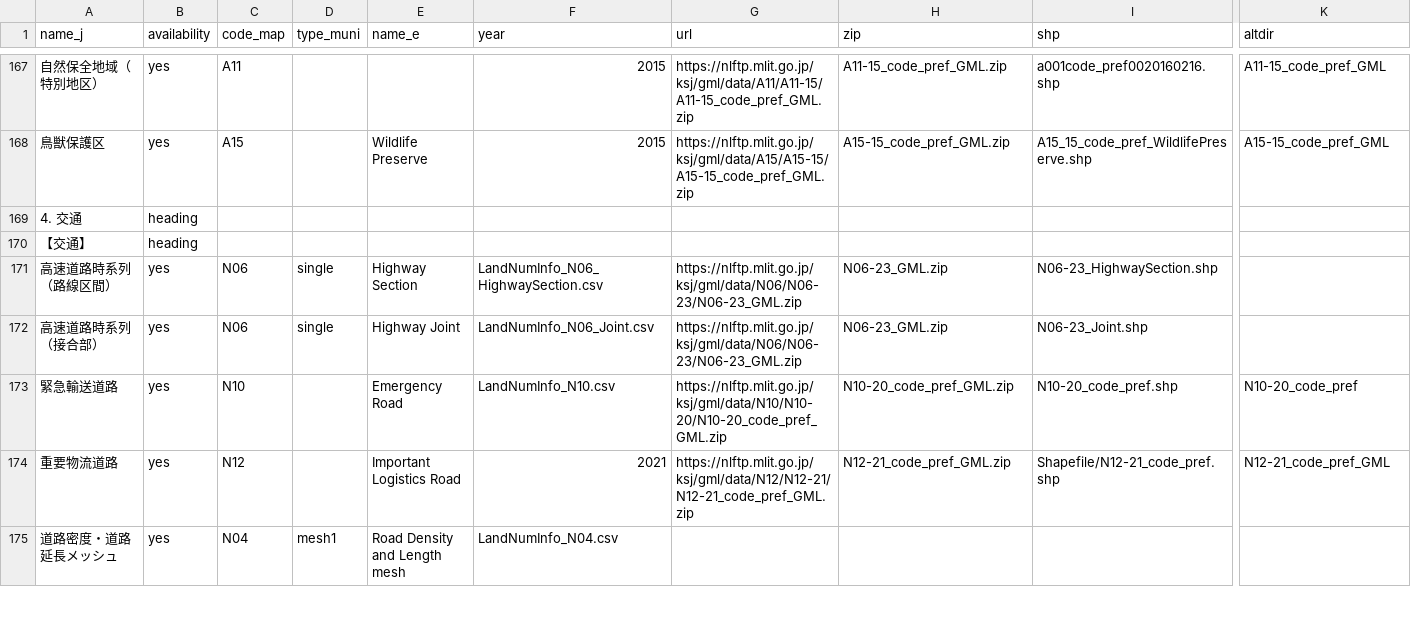
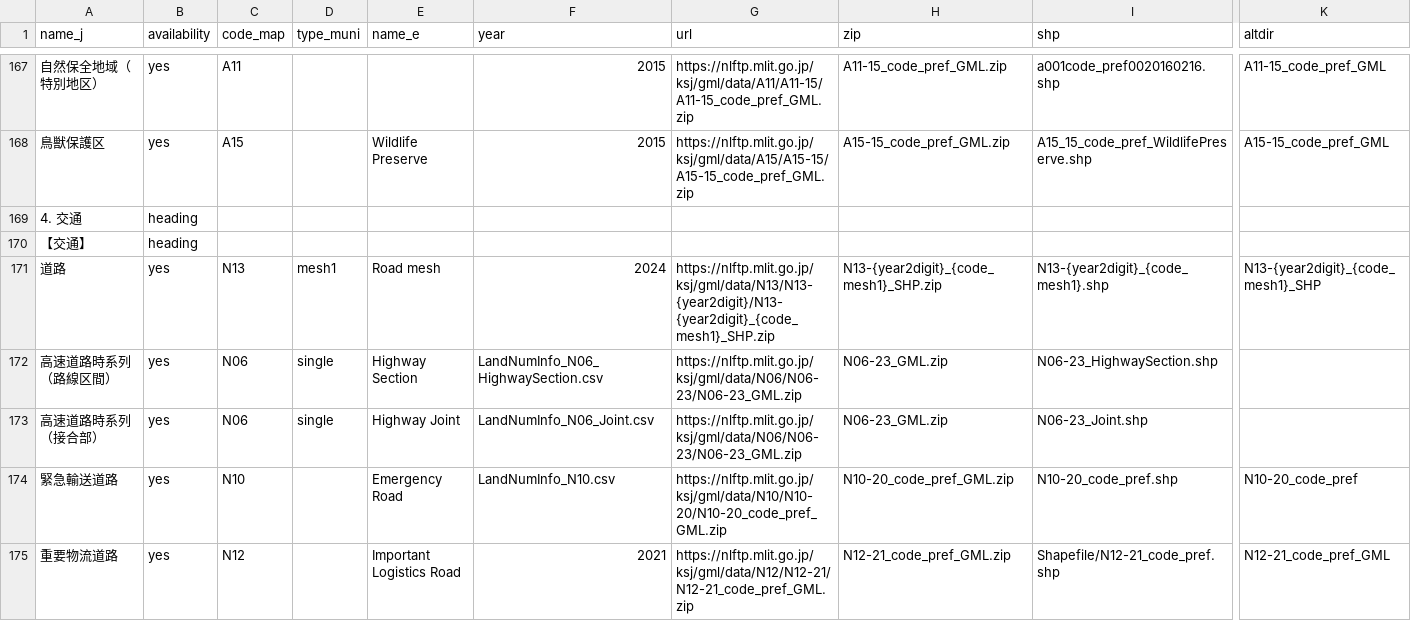
Before and after one commit to babayoshihiko/jpdata, a CSV file: csv/LandNumInfo.csv, drawn as a sheet; only a part is shown, gaps mark what is left out; the shorter side is filled out with more unchanged rows; rows hold the shown columns only; the diff names each change by its address in the sheet, - before the commit and + after, or states it on an @@ line.

```diff
--- a/csv/LandNumInfo.csv
+++ b/csv/LandNumInfo.csv
+row 171: 道路 | yes | N13 | mesh1 | Road mesh | 2024 | https://nlftp.mlit.go.jp/ksj/gml/data/N13/N13-{year2digit}/N13-{year2digit}_{code_mesh1}_SHP.zip | N13-{year2digit}_{code_mesh1}_SHP.zip | N13-{year2digit}_{code_mesh1}.shp | N13-{year2digit}_{code_mesh1}_SHP
```
Also changed, not shown: csv/LandNumInfo_L01.csv, 3 other files.
